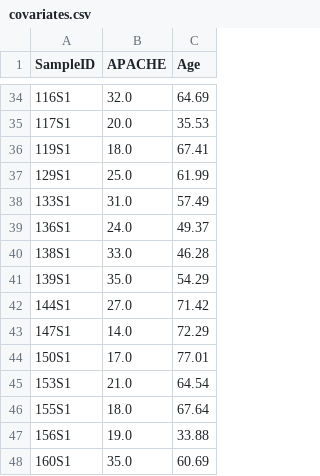
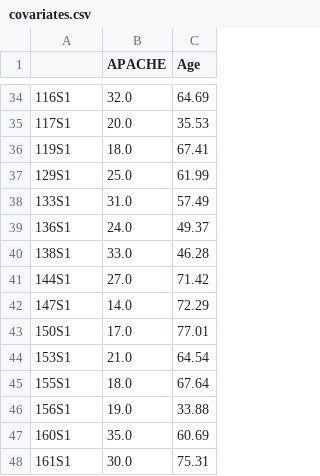
Before and after one commit to tariks/icu-biome, a CSV file: selbal/covariates.csv, drawn as a sheet; only a part is shown, gaps mark what is left out; the shorter side is filled out with more unchanged rows; the diff names each change by its address in the sheet, - before the commit and + after, or states it on an @@ line.

```diff
--- a/selbal/covariates.csv
+++ b/selbal/covariates.csv
-A1: SampleID
+A1: (empty)
-row 41: 139S1 | 35.0 | 54.29
```
Also changed, not shown: feature_tables/51N_genus_t70.csv, feature_tables/51N_genus_t70_nozero.csv, 11 other files.
